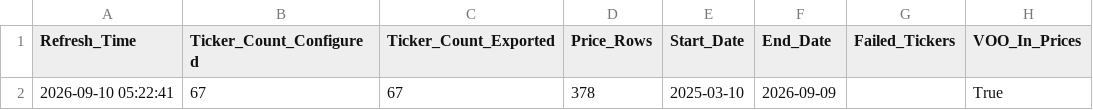
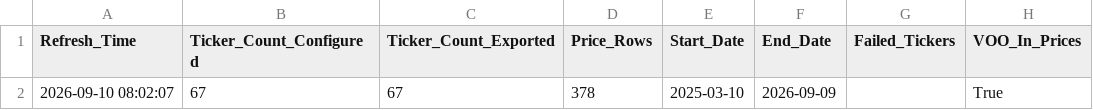
Before and after one commit to walkemr2/walker-analytics, a CSV file: data_processed/web_refresh_log.csv, drawn as a sheet; only a part is shown; the diff names each change by its address in the sheet, - before the commit and + after, or states it on an @@ line.

```diff
--- a/data_processed/web_refresh_log.csv
+++ b/data_processed/web_refresh_log.csv
-A2 (Refresh_Time): 2026-09-10 05:22:41
+A2 (Refresh_Time): 2026-09-10 08:02:07
```
Also changed, not shown: data_processed/moving_average_latest.csv, data_processed/sector_prices.csv, 11 other files.
